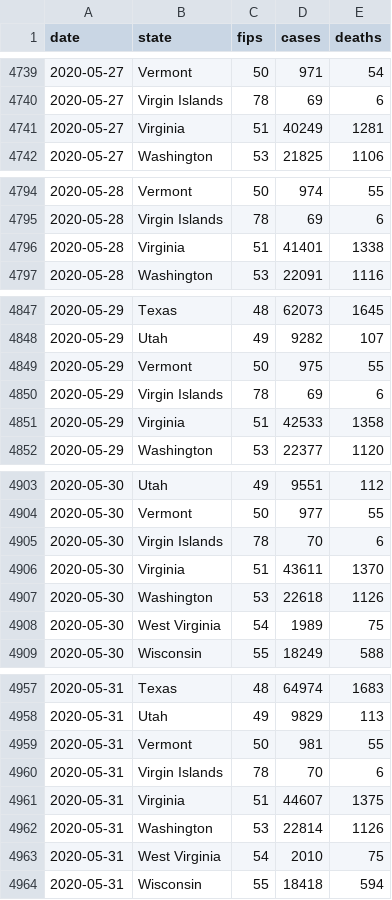
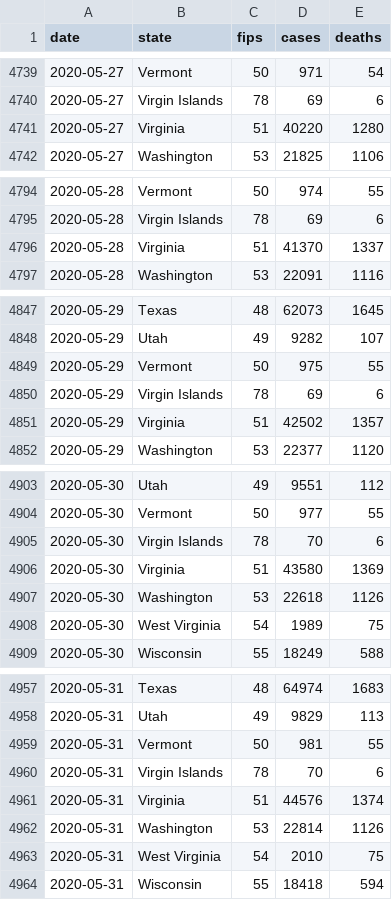
Before and after one commit to jamesewoo/covid-19-data, a CSV file: us-states.csv, drawn as a sheet; only a part is shown, gaps mark what is left out; the diff covers the shown part only.

```diff
--- a/us-states.csv
+++ b/us-states.csv
@@ -4740,3 +4740,3 @@ date,state,fips,cases,deaths
 2020-05-27,Virgin Islands,78,69,6
-2020-05-27,Virginia,51,40249,1281
+2020-05-27,Virginia,51,40220,1280
 2020-05-27,Washington,53,21825,1106
@@ -4795,3 +4795,3 @@ date,state,fips,cases,deaths
 2020-05-28,Virgin Islands,78,69,6
-2020-05-28,Virginia,51,41401,1338
+2020-05-28,Virginia,51,41370,1337
 2020-05-28,Washington,53,22091,1116
@@ -4850,3 +4850,3 @@ date,state,fips,cases,deaths
 2020-05-29,Virgin Islands,78,69,6
-2020-05-29,Virginia,51,42533,1358
+2020-05-29,Virginia,51,42502,1357
 2020-05-29,Washington,53,22377,1120
@@ -4905,3 +4905,3 @@ date,state,fips,cases,deaths
 2020-05-30,Virgin Islands,78,70,6
-2020-05-30,Virginia,51,43611,1370
+2020-05-30,Virginia,51,43580,1369
 2020-05-30,Washington,53,22618,1126
@@ -4960,3 +4960,3 @@ date,state,fips,cases,deaths
 2020-05-31,Virgin Islands,78,70,6
-2020-05-31,Virginia,51,44607,1375
+2020-05-31,Virginia,51,44576,1374
 2020-05-31,Washington,53,22814,1126
```
Also changed, not shown: 162 edited cells elsewhere in this file, live/us-counties.csv, live/us-states.csv, 2 other files.
